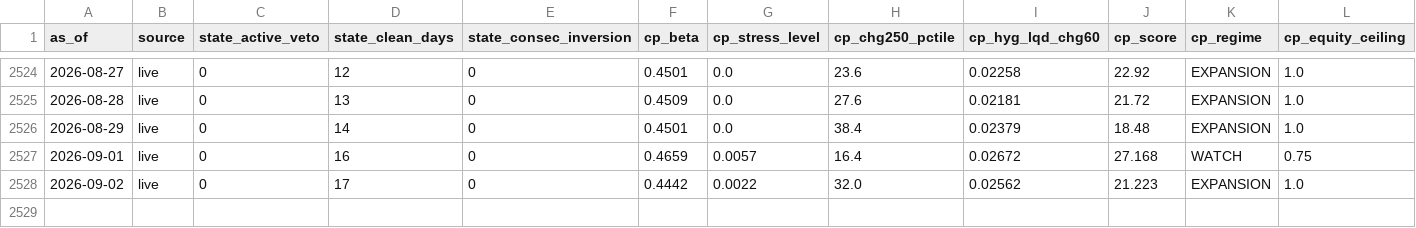
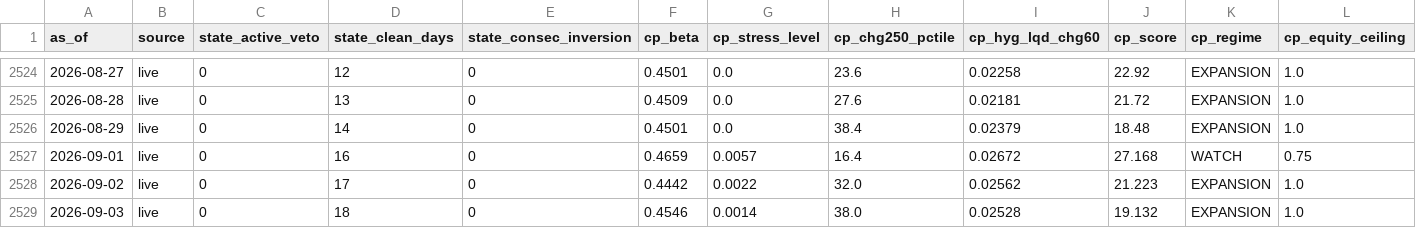
Before and after one commit to weiting1226/stock, a CSV file: data/tail/daily_log.csv, drawn as a sheet; only a part is shown, gaps mark what is left out; rows hold the shown columns only; the diff names each change by its address in the sheet, - before the commit and + after, or states it on an @@ line.

```diff
--- a/data/tail/daily_log.csv
+++ b/data/tail/daily_log.csv
+row 2529: 2026-09-03 | live | 0 | 18 | 0 | 0.4546 | 0.0014 | 38.0 | 0.02528 | 19.132 | EXPANSION | 1.0
```
Also changed, not shown: 2 other files.
